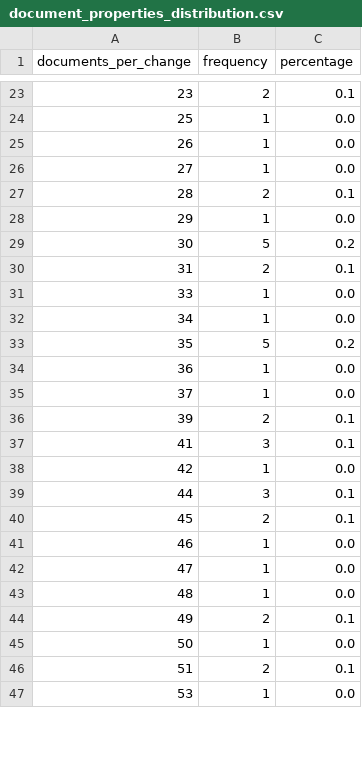
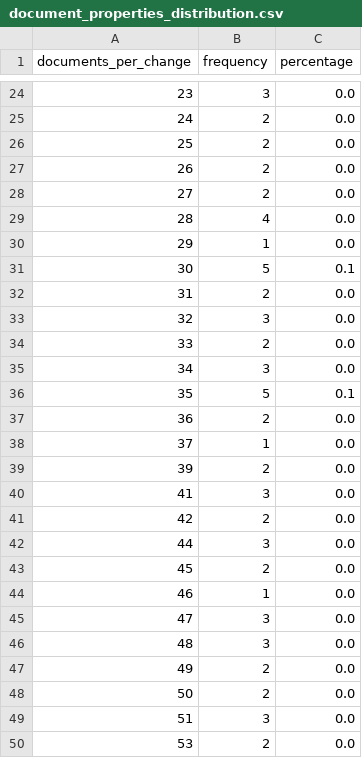
Before and after one commit to IntraDocs/PersFileUsage, a CSV file: out/document_properties_distribution.csv, drawn as a sheet; only a part is shown, gaps mark what is left out; the diff covers the shown part only.

```diff
--- a/out/document_properties_distribution.csv
+++ b/out/document_properties_distribution.csv
@@ -23,25 +24,27 @@ documents_per_change,frequency,percentage
-23,2,0.1
-25,1,0.0
-26,1,0.0
-27,1,0.0
-28,2,0.1
+23,3,0.0
+24,2,0.0
+25,2,0.0
+26,2,0.0
+27,2,0.0
+28,4,0.0
 29,1,0.0
-30,5,0.2
-31,2,0.1
-33,1,0.0
-34,1,0.0
-35,5,0.2
-36,1,0.0
+30,5,0.1
+31,2,0.0
+32,3,0.0
+33,2,0.0
+34,3,0.0
+35,5,0.1
+36,2,0.0
 37,1,0.0
-39,2,0.1
-41,3,0.1
-42,1,0.0
-44,3,0.1
-45,2,0.1
+39,2,0.0
+41,3,0.0
+42,2,0.0
+44,3,0.0
+45,2,0.0
 46,1,0.0
-47,1,0.0
-48,1,0.0
-49,2,0.1
-50,1,0.0
-51,2,0.1
-53,1,0.0
+47,3,0.0
+48,3,0.0
+49,2,0.0
+50,2,0.0
+51,3,0.0
+53,2,0.0
```
Also changed, not shown: 18 added rows and 39 edited cells elsewhere in this file, out/agg_devices_by_date.csv, out/agg_os_by_date.csv, 44 other files.
